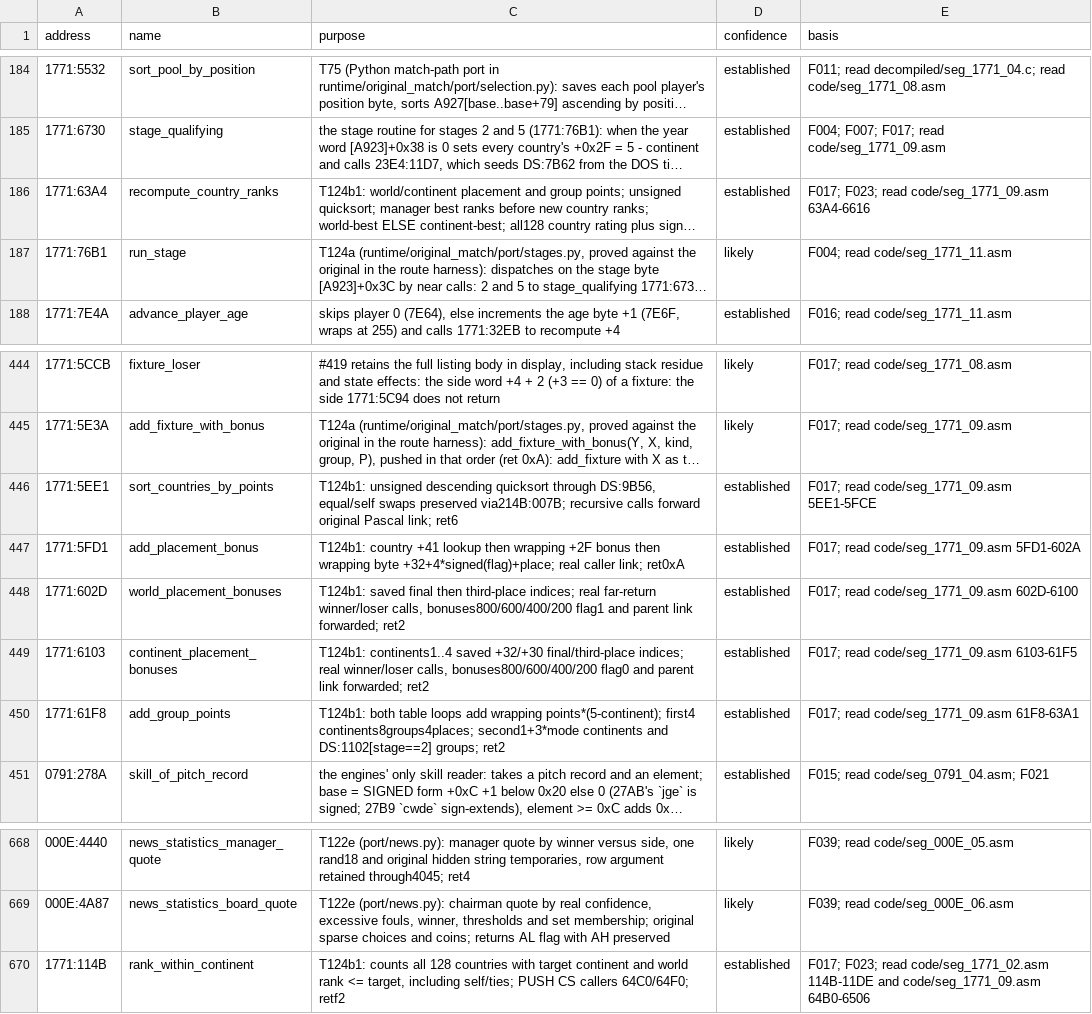
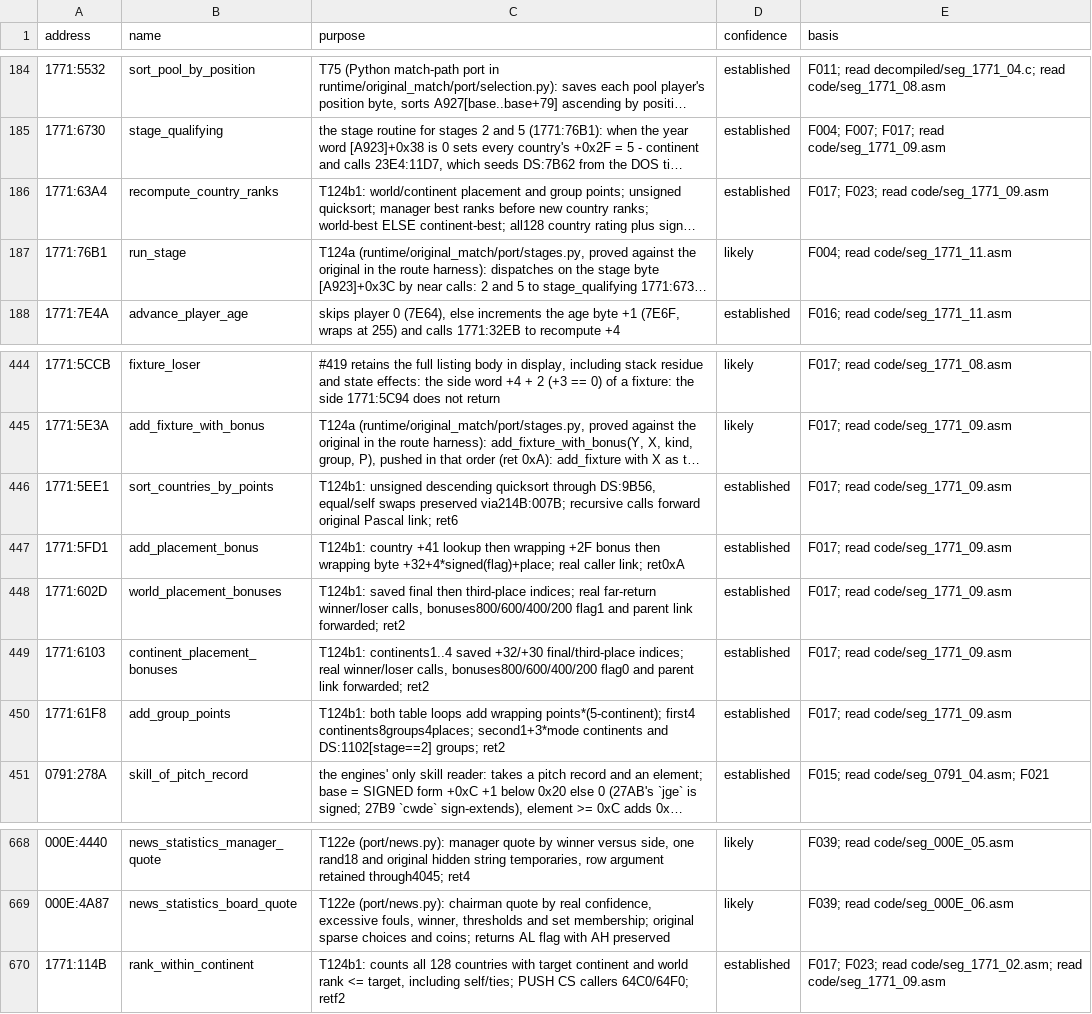
Before and after one commit to diegoami/goal2-archaeology, a TSV file: static/goal-exe/annotations/routines.tsv, drawn as a sheet; only a part is shown, gaps mark what is left out; long unchanged cells end in …; the diff names each change by its address in the sheet, - before the commit and + after, or states it on an @@ line.

```diff
--- a/static/goal-exe/annotations/routines.tsv
+++ b/static/goal-exe/annotations/routines.tsv
-E186 (basis): F017; F023; read code/seg_1771_09.asm 63A4-6616
+E186 (basis): F017; F023; read code/seg_1771_09.asm
-E446 (basis): F017; read code/seg_1771_09.asm 5EE1-5FCE
+E446 (basis): F017; read code/seg_1771_09.asm
-E447 (basis): F017; read code/seg_1771_09.asm 5FD1-602A
+E447 (basis): F017; read code/seg_1771_09.asm
-E448 (basis): F017; read code/seg_1771_09.asm 602D-6100
+E448 (basis): F017; read code/seg_1771_09.asm
-E449 (basis): F017; read code/seg_1771_09.asm 6103-61F5
+E449 (basis): F017; read code/seg_1771_09.asm
-E450 (basis): F017; read code/seg_1771_09.asm 61F8-63A1
+E450 (basis): F017; read code/seg_1771_09.asm
-E670 (basis): …F023; read code/seg_1771_02.asm 114B-11DE and code/seg_1771_09.asm 64B0-6506
+E670 (basis): …F023; read code/seg_1771_02.asm; read code/seg_1771_09.asm
```
Also changed, not shown: 9 other files.
